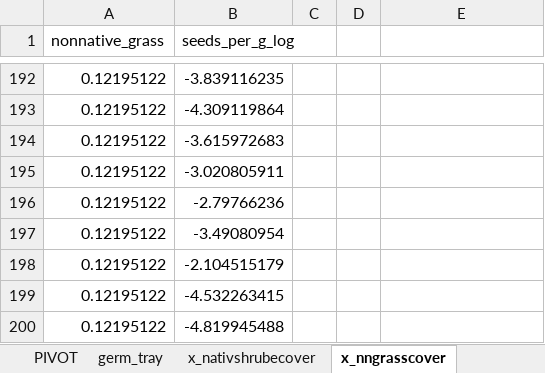
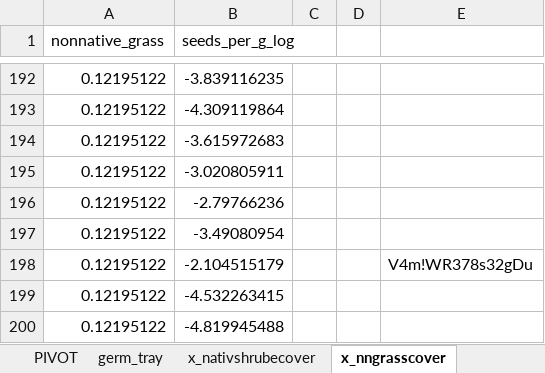
Before and after one commit to steph4301/chaparraldegradation_2022, an Excel workbook: processed/germ_tray.xlsx, sheet x_nngrasscover, drawn as a sheet; only a part is shown, gaps mark what is left out; values as stored, in another font and other column widths than the file's, no borders; charts and pictures not drawn; the diff names each change by its address in the sheet, - before the commit and + after, or states it on an @@ line.

```diff
--- a/processed/germ_tray.xlsx (sheet x_nngrasscover)
+++ b/processed/germ_tray.xlsx (sheet x_nngrasscover)
-E198: (empty)
+E198: V4m!WR378s32gDu
```
Also changed, not shown: processed/germination_m2.xlsx, 11 other files.
